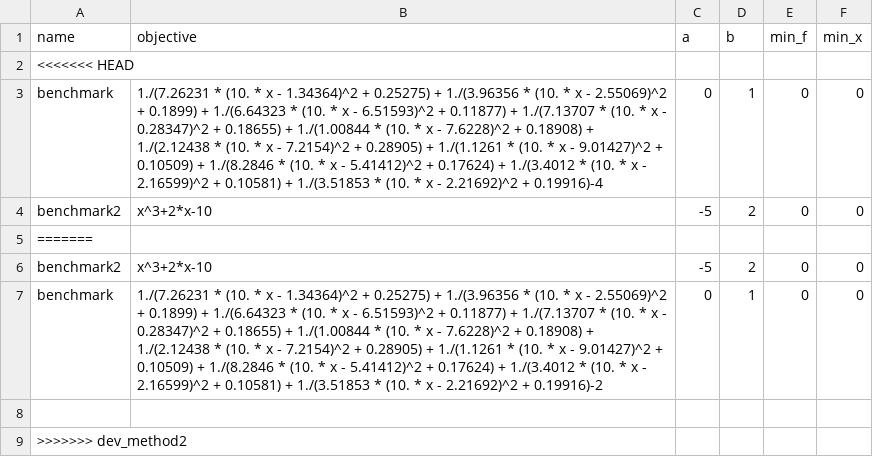
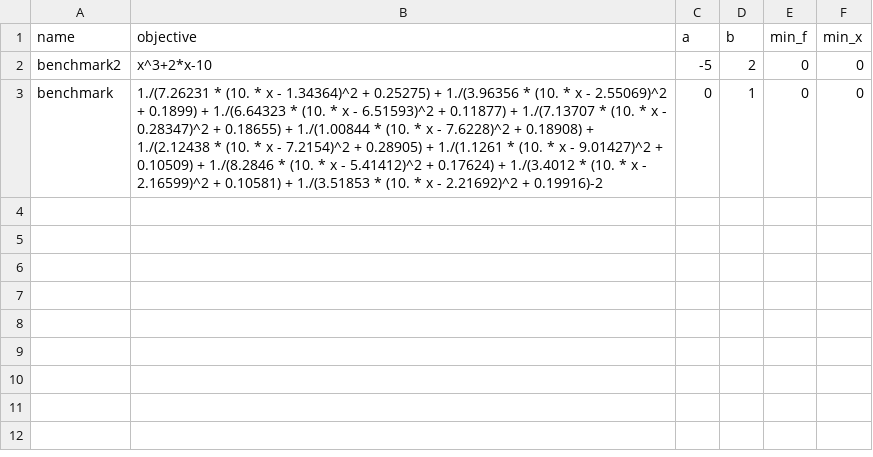
Before and after one commit to zhongqi2016/univarsolver, a CSV file: tst1.csv, drawn as a sheet; the diff names each change by its address in the sheet, - before the commit and + after, or states it on an @@ line.

```diff
--- a/tst1.csv
+++ b/tst1.csv
-row 2: <<<<<<< HEAD
-row 3: benchmark | 1./(7.26231 * (10. * x - 1.34364)^2 + 0.25275) + 1./(3.96356 * (10. * x - 2.55069)^2 + 0.1899) + 1./(6.64323 * (10. * x - 6.51593)^2 + 0.11877) + 1./(7.13707 * (10. * x - 0.28347)^2 + 0.18655) + 1./(1.00844 * (10. * x - 7.6228)^2 + 0.18908) + 1./(2.12438 * (10. * x - 7.2154)^2 + 0.28905) + 1./(1.1261 * (10. * x - 9.01427)^2 + 0.10509) + 1./(8.2846 * (10. * x - 5.41412)^2 + 0.17624) + 1./(3.4012 * (10. * x - 2.16599)^2 + 0.10581) + 1./(3.51853 * (10. * x - 2.21692)^2 + 0.19916)-4 | 0 | 1 | 0 | 0
-row 4: benchmark2 | x^3+2*x-10 | -5 | 2 | 0 | 0
-row 5: =======
-row 8: (empty)
-row 9: >>>>>>> dev_method2
```
Also changed, not shown: 3 other files.
